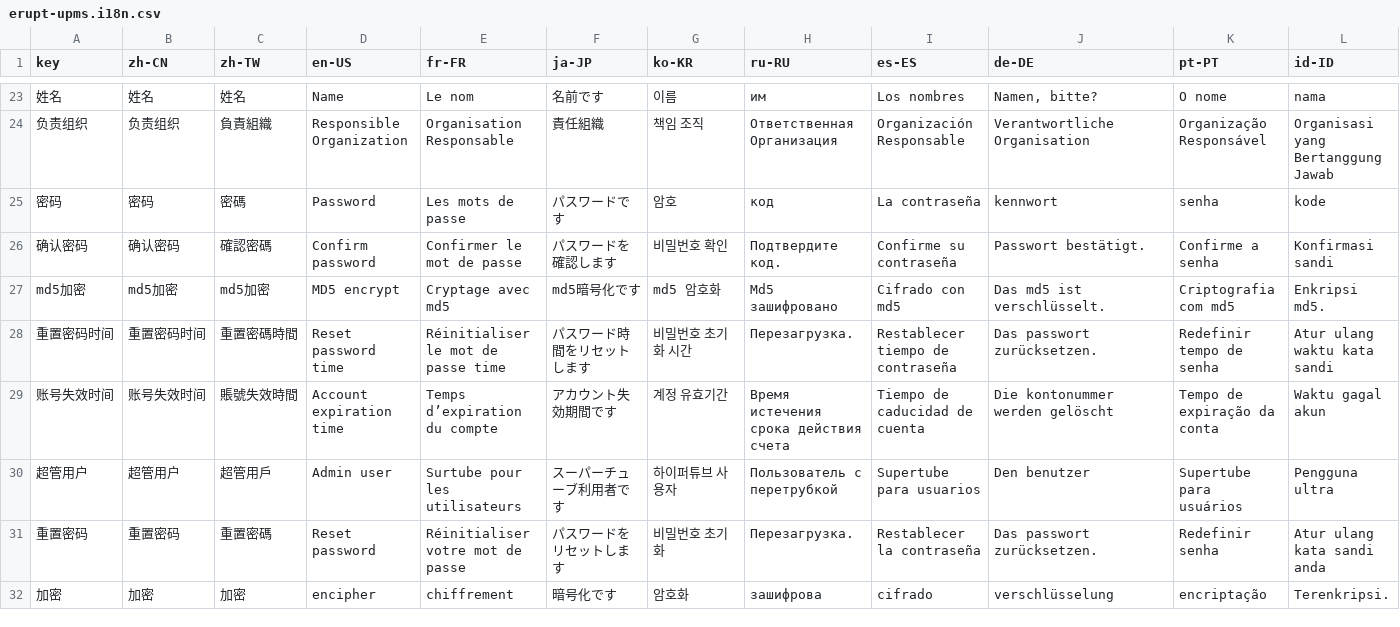
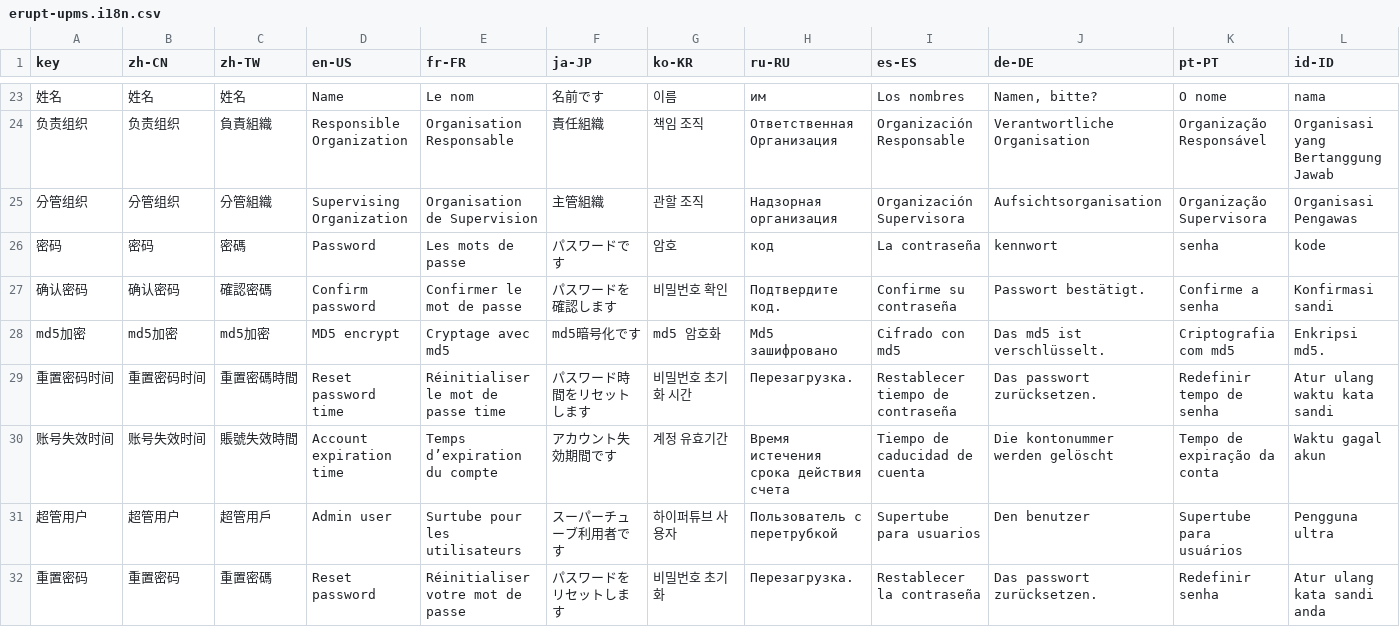
Before and after one commit to erupts/erupt, a CSV file: erupt-upms/src/main/resources/i18n/erupt-upms.i18n.csv, drawn as a sheet; only a part is shown, gaps mark what is left out; the shorter side is filled out with more unchanged rows; rows hold the shown columns only; the diff names each change by its address in the sheet, - before the commit and + after, or states it on an @@ line.

Commit message:
eruptUser 增加分管组织字段,新增 e_upms_user_org_division 表用于存储分管组织。
与复制组织的核心区别是：负责组织是组织的直接归属主体，承担最终责任；分管组织是受托管理主体，仅负责特定范围事务，无最终责任；

```diff
--- a/erupt-upms/src/main/resources/i18n/erupt-upms.i18n.csv
+++ b/erupt-upms/src/main/resources/i18n/erupt-upms.i18n.csv
+row 25: 分管组织 | 分管组织 | 分管組織 | Supervising Organization | Organisation de Supervision | 主管組織 | 관할 조직 | Надзорная организация | Organización Supervisora | Aufsichtsorganisation | Organização Supervisora | Organisasi Pengawas
```
Also changed, not shown: 1 other file.
